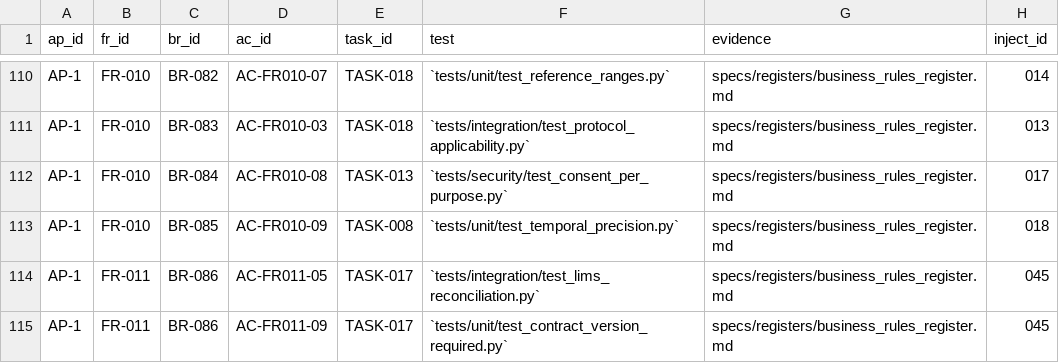
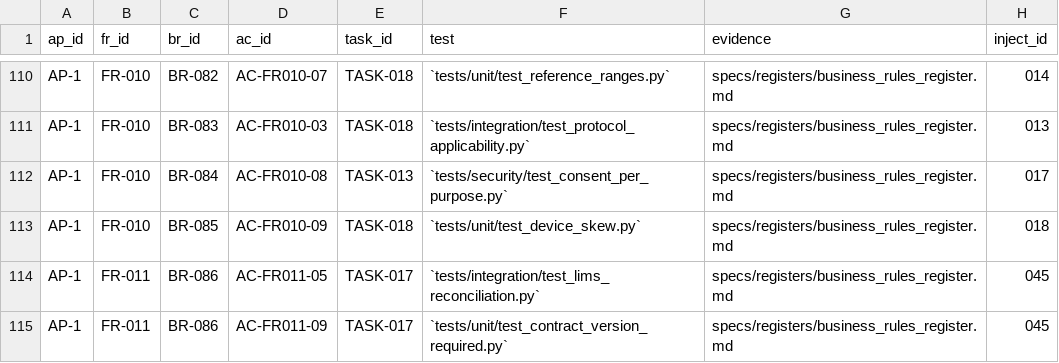
Before and after one commit to ksh3001/CapstonePharmaFinalRepoV3, a CSV file: specs/registers/traceability.csv, drawn as a sheet; only a part is shown, gaps mark what is left out.

```diff
--- a/specs/registers/traceability.csv
+++ b/specs/registers/traceability.csv
@@ -112,3 +112,3 @@ AP-1,FR-010,BR-083,AC-FR010-03,TASK-018,`tests/integration/test_protocol_applica
 AP-1,FR-010,BR-084,AC-FR010-08,TASK-013,`tests/security/test_consent_per_purpose.py`,specs/registers/business_rules_register.md,017
-AP-1,FR-010,BR-085,AC-FR010-09,TASK-008,`tests/unit/test_temporal_precision.py`,specs/registers/business_rules_register.md,018
+AP-1,FR-010,BR-085,AC-FR010-09,TASK-018,`tests/unit/test_device_skew.py`,specs/registers/business_rules_register.md,018
 AP-1,FR-011,BR-086,AC-FR011-05,TASK-017,`tests/integration/test_lims_reconciliation.py`,specs/registers/business_rules_register.md,045
```
Also changed, not shown: 20 other files.
